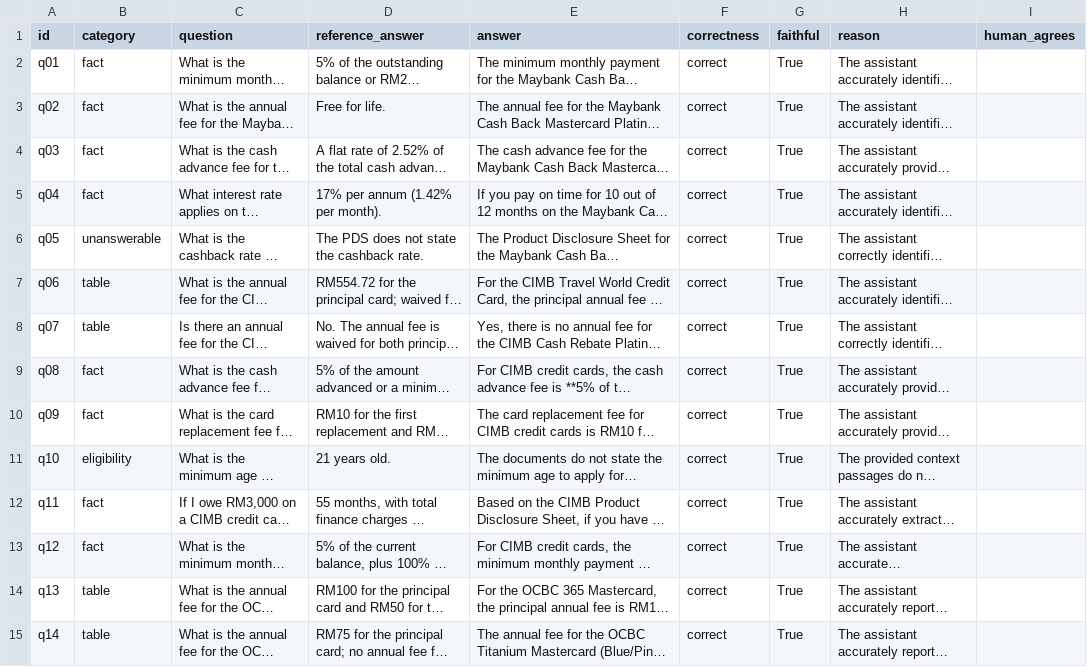
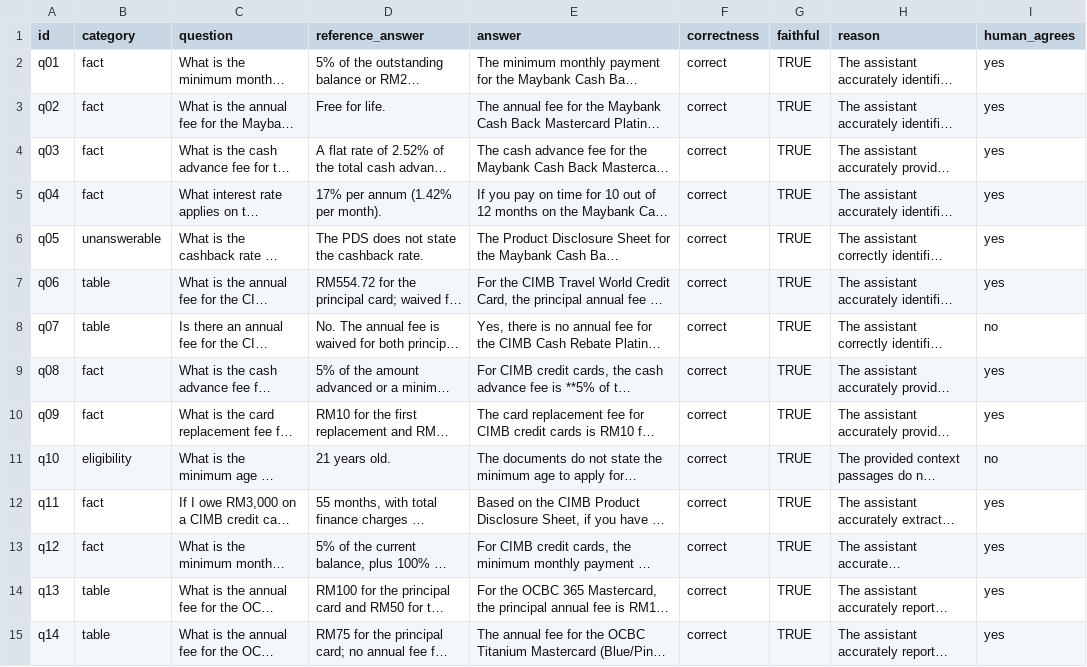
Before and after one commit to Pang512/malaysia-credit-card-rag, a CSV file: eval/results/answer_review_agent.csv, drawn as a sheet; only a part is shown; long unchanged cells end in …; the diff covers the shown part only; the diff names each change by its address in the sheet, - before the commit and + after, or states it on an @@ line.

Commit message:
Evaluate agent; q48 and q42 solved, same accuracy as RAG, two new faithfulness errors

```diff
--- a/eval/results/answer_review_agent.csv
+++ b/eval/results/answer_review_agent.csv
-G2:G15 (faithful): True
+G2:G15 (faithful): TRUE
-I2:I7 (human_agrees): (empty)
+I2:I7 (human_agrees): yes
-I8 (human_agrees): (empty)
+I8 (human_agrees): no
-I9:I10 (human_agrees): (empty)
+I9:I10 (human_agrees): yes
-I11 (human_agrees): (empty)
+I11 (human_agrees): no
-I12:I15 (human_agrees): (empty)
+I12:I15 (human_agrees): yes
```
Also changed, not shown: 72 edited cells elsewhere in this file.
